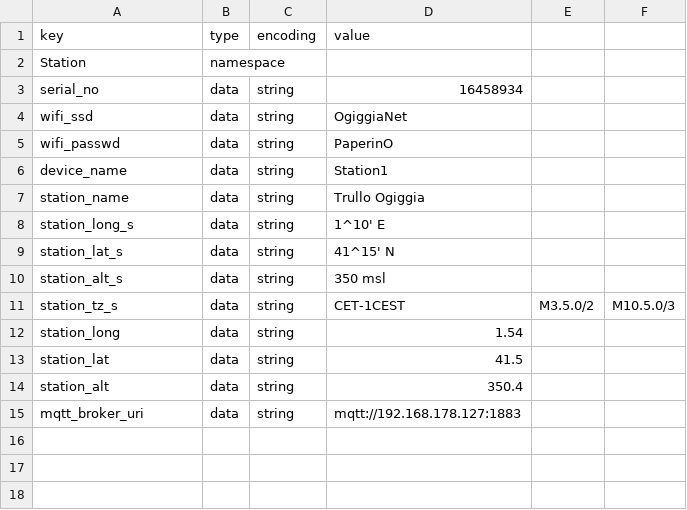
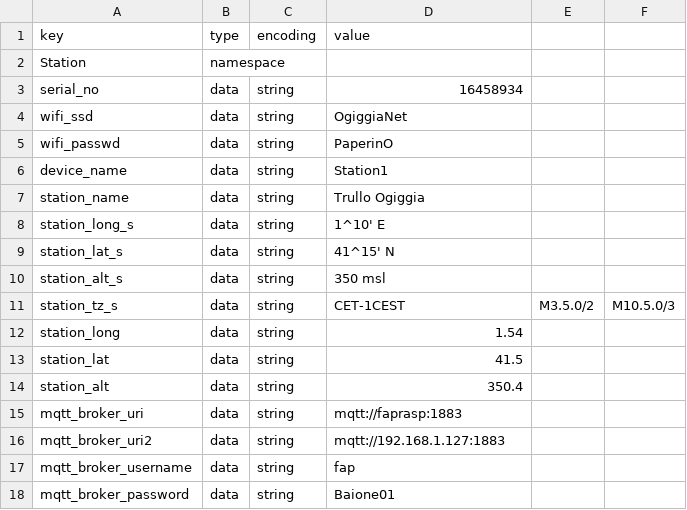
Before and after one commit to fapfap69/esp32-weatherstation, a CSV file: partitions/DeviceData.csv, drawn as a sheet.

```diff
--- a/partitions/DeviceData.csv
+++ b/partitions/DeviceData.csv
@@ -14,2 +14,5 @@ station_lat,data,string,41.5
 station_alt,data,string,350.4
-mqtt_broker_uri,data,string,mqtt://192.168.178.127:1883
+mqtt_broker_uri,data,string,mqtt://faprasp:1883
+mqtt_broker_uri2,data,string,mqtt://192.168.1.127:1883
+mqtt_broker_username,data,string,fap
+mqtt_broker_password,data,string,Baione01
```
Also changed, not shown: partitions/partitionsV1.csv, 19 other files.
